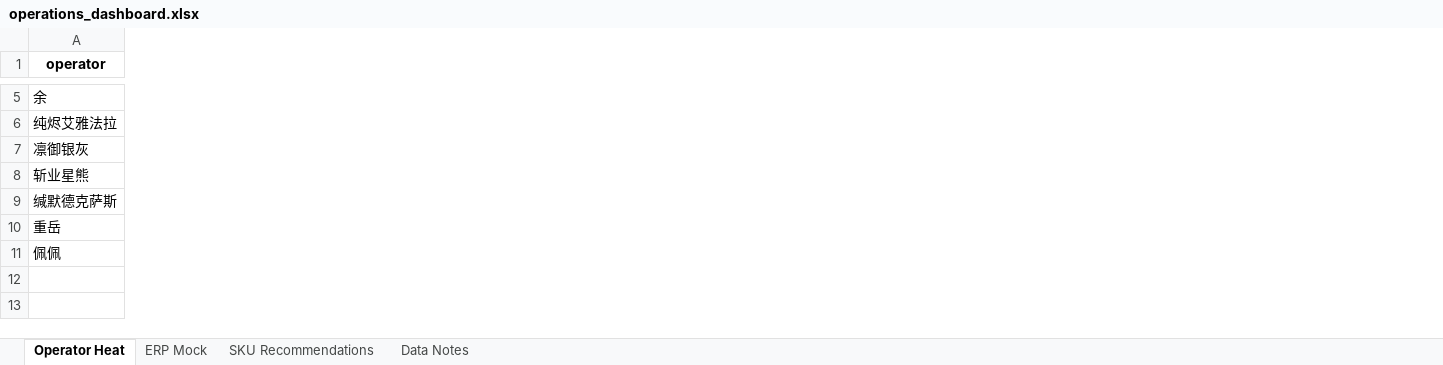
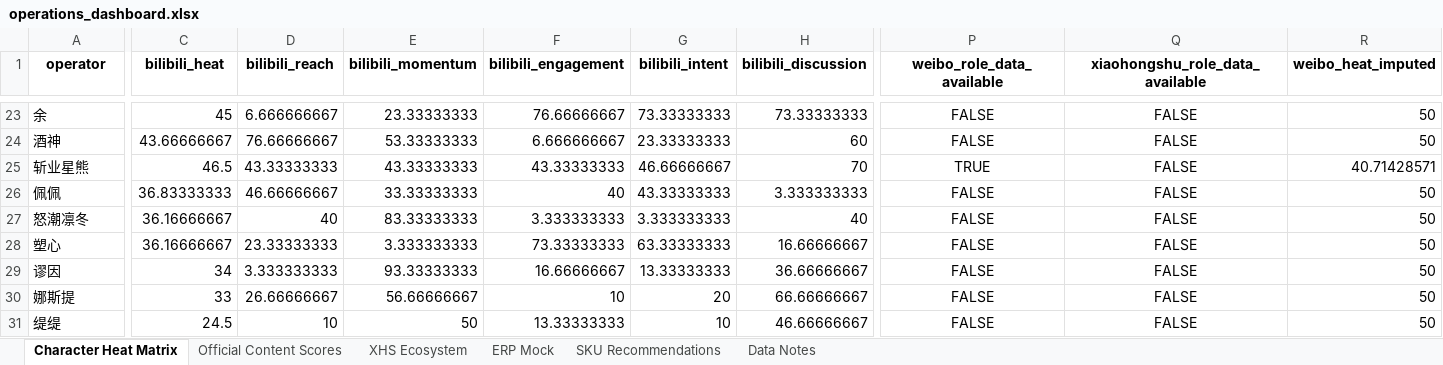
Before and after one commit to lubdbdbd/ArknightsAnalytics, an Excel workbook: reports/generated/operations_dashboard.xlsx, sheet Character Heat Matrix, drawn as a sheet; only a part is shown, gaps mark what is left out; values as stored, in another font and other column widths than the file's, no borders; removed rows and columns are numbered as before the commit, all else as after; rows hold the shown columns only; the diff covers the shown part only; the diff names each change by its address in the sheet, - before the commit and + after, or states it on an @@ line.

Commit message:
Expand multi-platform character heat matrix

```diff
--- a/reports/generated/operations_dashboard.xlsx (sheet Character Heat Matrix)
+++ b/reports/generated/operations_dashboard.xlsx (sheet Character Heat Matrix)
-sheet tab: Operator Heat
+sheet tab: Character Heat Matrix
+sheet tab: Official Content Scores
+sheet tab: XHS Ecosystem
+column C (bilibili_heat), row 23: 45; rows 25-26: 46.5 | 36.83333333
+column D (bilibili_reach), row 23: 6.666666667; rows 25-26: 43.33333333 | 46.66666667
+column E (bilibili_momentum), row 23: 23.33333333; rows 25-26: 43.33333333 | 33.33333333
+column F (bilibili_engagement), row 23: 76.66666667; rows 25-26: 43.33333333 | 40
+column G (bilibili_intent), row 23: 73.33333333; rows 25-26: 46.66666667 | 43.33333333
+column H (bilibili_discussion), row 23: 73.33333333; rows 25-26: 70 | 3.333333333
+column P (weibo_role_data_available), row 23: FALSE; rows 25-26: TRUE | FALSE
+column Q (xiaohongshu_role_data_available), row 23: FALSE; rows 25-26: FALSE | FALSE
+column R (weibo_heat_imputed), row 23: 50; rows 25-26: 40.71428571 | 50
-row 6: 纯烬艾雅法拉
-row 7: 凛御银灰
+row 24: 酒神 | 43.66666667 | 76.66666667 | 53.33333333 | 6.666666667 | 23.33333333 | 60 | FALSE | FALSE | 50
-row 9: 缄默德克萨斯
-row 10: 重岳
+row 27: 怒潮凛冬 | 36.16666667 | 40 | 83.33333333 | 3.333333333 | 3.333333333 | 40 | FALSE | FALSE | 50
+row 28: 塑心 | 36.16666667 | 23.33333333 | 3.333333333 | 73.33333333 | 63.33333333 | 16.66666667 | FALSE | FALSE | 50
+row 29: 谬因 | 34 | 3.333333333 | 93.33333333 | 16.66666667 | 13.33333333 | 36.66666667 | FALSE | FALSE | 50
+row 30: 娜斯提 | 33 | 26.66666667 | 56.66666667 | 10 | 20 | 66.66666667 | FALSE | FALSE | 50
+row 31: 缇缇 | 24.5 | 10 | 50 | 13.33333333 | 10 | 46.66666667 | FALSE | FALSE | 50
```
Also changed, not shown: 18 added rows, 22 added columns, 5 removed columns and 13 edited cells elsewhere in this sheet, sheet SKU Recommendations, sheet ERP Mock, sheet Data Notes, 32 other files.
